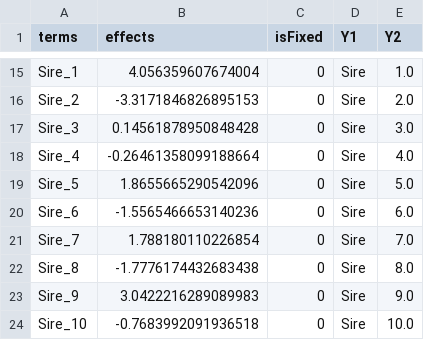
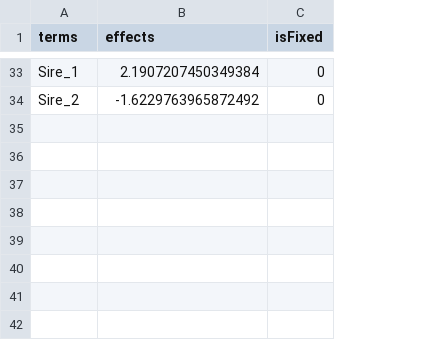
Before and after one commit to Poissonfish/LMMonBoard, a CSV file: myapp/out/jwas_sol.csv, drawn as a sheet; only a part is shown, gaps mark what is left out; removed rows and columns are numbered as before the commit, all else as after; the diff covers the shown part only; the diff names each change by its address in the sheet, - before the commit and + after, or states it on an @@ line.

```diff
--- a/myapp/out/jwas_sol.csv
+++ b/myapp/out/jwas_sol.csv
-column D (Y1), rows 15-16: Sire | Sire
-column E (Y2), rows 15-16: 1.0 | 2.0
-B33 (effects): 4.056359607674004
+B33 (effects): 2.1907207450349384
-B34 (effects): -3.3171846826895153
+B34 (effects): -1.6229763965872492
-row 17: Sire_3 | 0.14561878950848428 | 0 | Sire | 3.0
-row 18: Sire_4 | -0.26461358099188664 | 0 | Sire | 4.0
-row 19: Sire_5 | 1.8655665290542096 | 0 | Sire | 5.0
-row 20: Sire_6 | -1.5565466653140236 | 0 | Sire | 6.0
-row 21: Sire_7 | 1.788180110226854 | 0 | Sire | 7.0
-row 22: Sire_8 | -1.7776174432683438 | 0 | Sire | 8.0
-row 23: Sire_9 | 3.0422216289089983 | 0 | Sire | 9.0
-row 24: Sire_10 | -0.7683992091936518 | 0 | Sire | 10.0
```
Also changed, not shown: 20 added rows, 2 removed rows and 12 edited cells elsewhere in this file, myapp/out/jwas_LHS.csv, myapp/out/jwas_Z.csv, 14 other files.
